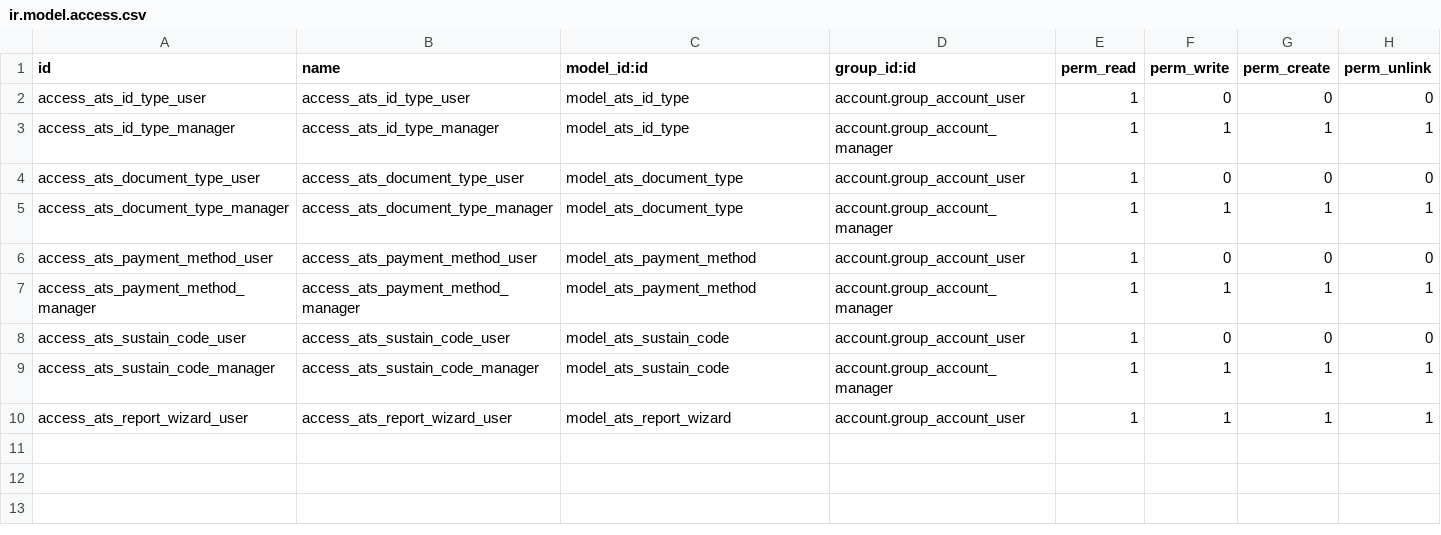
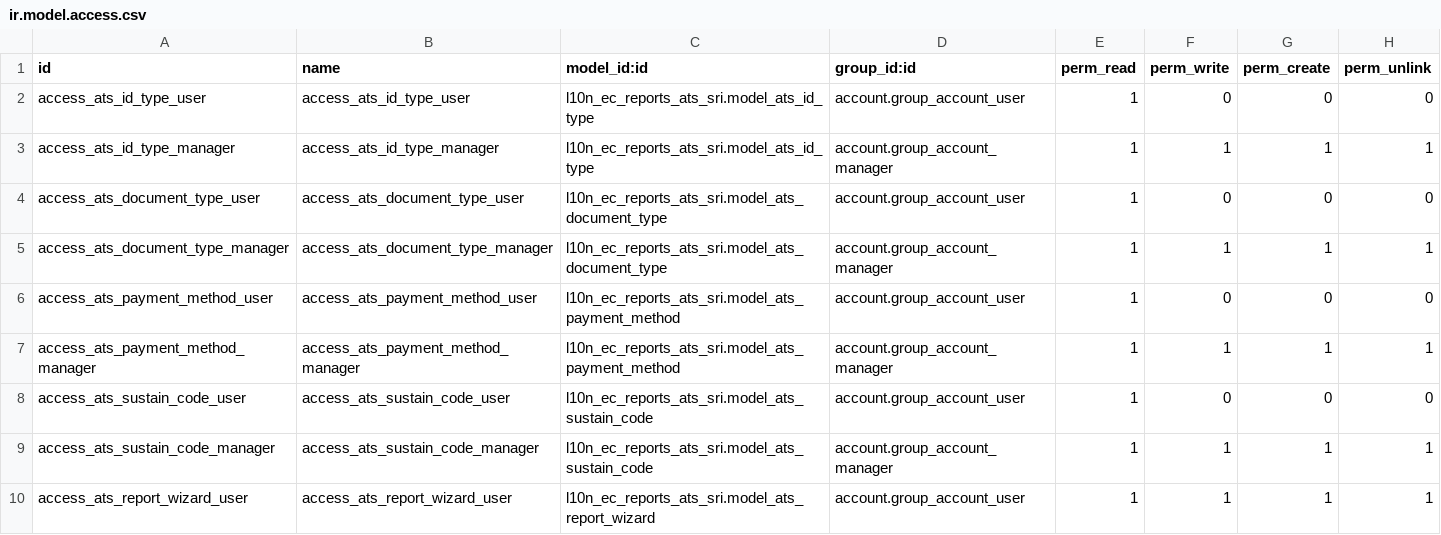
Before and after one commit to dbr360pc/ec_reports, a CSV file: l10n_ec_reports_ats_sri/security/ir.model.access.csv, drawn as a sheet.

```diff
--- a/l10n_ec_reports_ats_sri/security/ir.model.access.csv
+++ b/l10n_ec_reports_ats_sri/security/ir.model.access.csv
@@ -1,10 +1,10 @@
 id,name,model_id:id,group_id:id,perm_read,perm_write,perm_create,perm_unlink
-access_ats_id_type_user,access_ats_id_type_user,model_ats_id_type,account.group_account_user,1,0,0,0
-access_ats_id_type_manager,access_ats_id_type_manager,model_ats_id_type,account.group_account_manager,1,1,1,1
-access_ats_document_type_user,access_ats_document_type_user,model_ats_document_type,account.group_account_user,1,0,0,0
-access_ats_document_type_manager,access_ats_document_type_manager,model_ats_document_type,account.group_account_manager,1,1,1,1
-access_ats_payment_method_user,access_ats_payment_method_user,model_ats_payment_method,account.group_account_user,1,0,0,0
-access_ats_payment_method_manager,access_ats_payment_method_manager,model_ats_payment_method,account.group_account_manager,1,1,1,1
-access_ats_sustain_code_user,access_ats_sustain_code_user,model_ats_sustain_code,account.group_account_user,1,0,0,0
-access_ats_sustain_code_manager,access_ats_sustain_code_manager,model_ats_sustain_code,account.group_account_manager,1,1,1,1
-access_ats_report_wizard_user,access_ats_report_wizard_user,model_ats_report_wizard,account.group_account_user,1,1,1,1
+access_ats_id_type_user,access_ats_id_type_user,l10n_ec_reports_ats_sri.model_ats_id_type,account.group_account_user,1,0,0,0
+access_ats_id_type_manager,access_ats_id_type_manager,l10n_ec_reports_ats_sri.model_ats_id_type,account.group_account_manager,1,1,1,1
+access_ats_document_type_user,access_ats_document_type_user,l10n_ec_reports_ats_sri.model_ats_document_type,account.group_account_user,1,0,0,0
+access_ats_document_type_manager,access_ats_document_type_manager,l10n_ec_reports_ats_sri.model_ats_document_type,account.group_account_manager,1,1,1,1
+access_ats_payment_method_user,access_ats_payment_method_user,l10n_ec_reports_ats_sri.model_ats_payment_method,account.group_account_user,1,0,0,0
+access_ats_payment_method_manager,access_ats_payment_method_manager,l10n_ec_reports_ats_sri.model_ats_payment_method,account.group_account_manager,1,1,1,1
+access_ats_sustain_code_user,access_ats_sustain_code_user,l10n_ec_reports_ats_sri.model_ats_sustain_code,account.group_account_user,1,0,0,0
+access_ats_sustain_code_manager,access_ats_sustain_code_manager,l10n_ec_reports_ats_sri.model_ats_sustain_code,account.group_account_manager,1,1,1,1
+access_ats_report_wizard_user,access_ats_report_wizard_user,l10n_ec_reports_ats_sri.model_ats_report_wizard,account.group_account_user,1,1,1,1
```
Also changed, not shown: l10n_ec_reports_103/security/ir.model.access.csv, l10n_ec_reports_vat/security/ir.model.access.csv, 1 other file.
